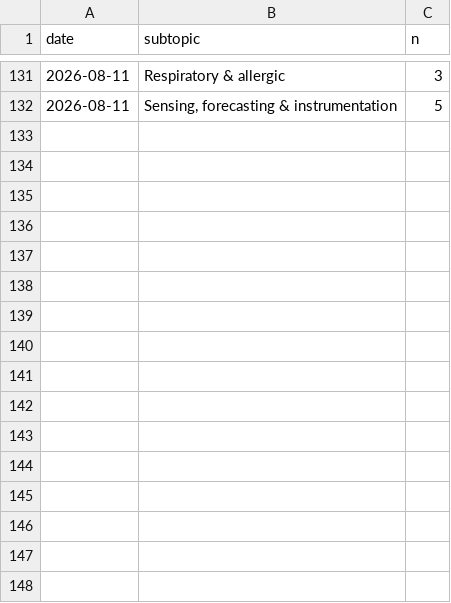
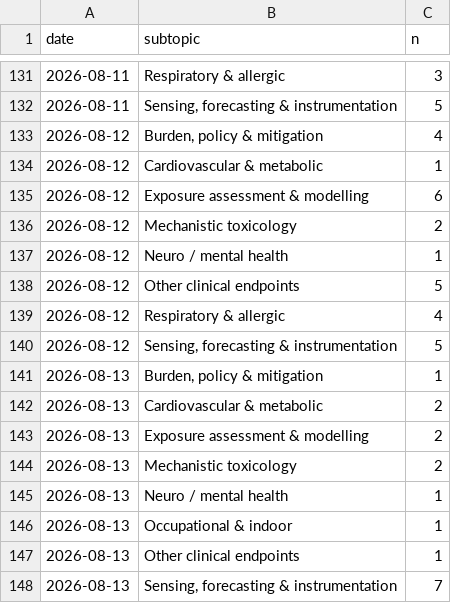
Before and after one commit to mi3nts/Background_Research_Reports, a CSV file: claude/state/metrics.csv, drawn as a sheet; only a part is shown, gaps mark what is left out; the diff names each change by its address in the sheet, - before the commit and + after, or states it on an @@ line.

```diff
--- a/claude/state/metrics.csv
+++ b/claude/state/metrics.csv
+row 133: 2026-08-12 | Burden, policy & mitigation | 4
+row 134: 2026-08-12 | Cardiovascular & metabolic | 1
+row 135: 2026-08-12 | Exposure assessment & modelling | 6
+row 136: 2026-08-12 | Mechanistic toxicology | 2
+row 137: 2026-08-12 | Neuro / mental health | 1
+row 138: 2026-08-12 | Other clinical endpoints | 5
+row 139: 2026-08-12 | Respiratory & allergic | 4
+row 140: 2026-08-12 | Sensing, forecasting & instrumentation | 5
+row 141: 2026-08-13 | Burden, policy & mitigation | 1
+row 142: 2026-08-13 | Cardiovascular & metabolic | 2
+row 143: 2026-08-13 | Exposure assessment & modelling | 2
+row 144: 2026-08-13 | Mechanistic toxicology | 2
+row 145: 2026-08-13 | Neuro / mental health | 1
+row 146: 2026-08-13 | Occupational & indoor | 1
+row 147: 2026-08-13 | Other clinical endpoints | 1
+row 148: 2026-08-13 | Sensing, forecasting & instrumentation | 7
```
Also changed, not shown: 17 other files.
